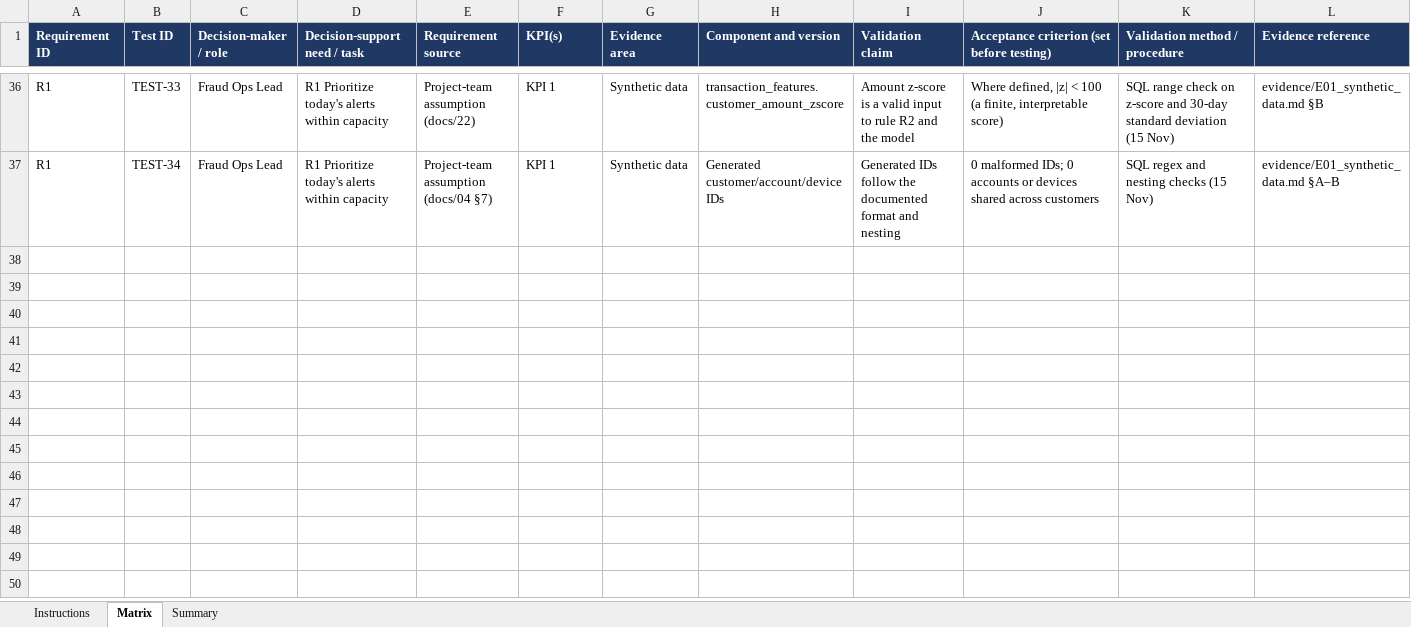
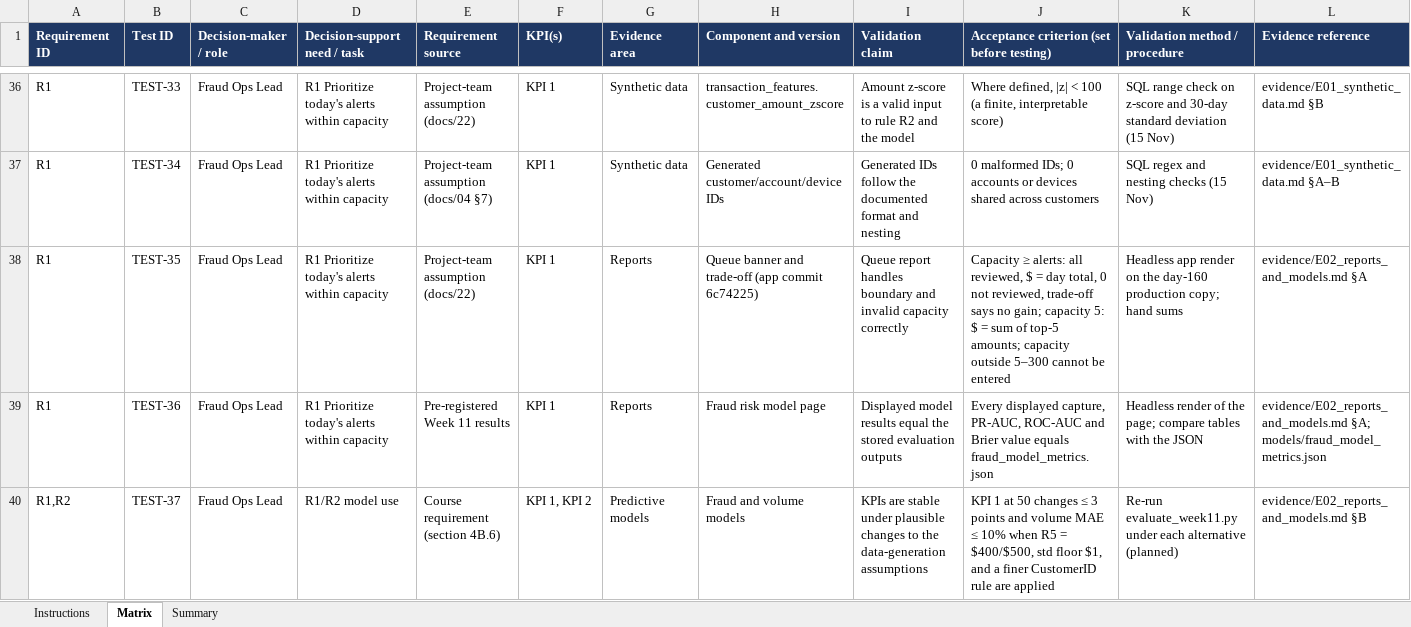
Before and after one commit to CodeWithBijay/fraud-operations-decision-intelligence, an Excel workbook: validation/Week12_Validation_Matrix.xlsx, sheet Matrix, drawn as a sheet; only a part is shown, gaps mark what is left out; values as stored, in another font and other column widths than the file's, no borders; conditional formats not drawn; rows hold the shown columns only; the diff names each change by its address in the sheet, - before the commit and + after, or states it on an @@ line.

Commit message:
Section 4: report definitions, boundary cases, model-page check, setting and sensitivity notes

```diff
--- a/validation/Week12_Validation_Matrix.xlsx (sheet Matrix)
+++ b/validation/Week12_Validation_Matrix.xlsx (sheet Matrix)
+row 38: R1 | TEST-35 | Fraud Ops Lead | R1 Prioritize today's alerts within capacity | Project-team assumption (docs/22) | KPI 1 | Reports | Queue banner and trade-off (app commit 6c74225) | Queue report handles boundary and invalid capacity correctly | Capacity ≥ alerts: all reviewed, $ = day total, 0 not reviewed, trade-off says no gain; capacity 5: $ = sum of top-5 amounts; capacity outside 5–300 cannot be entered | Headless app render on the day-160 production copy; hand sums | evidence/E02_reports_and_models.md §A
+row 39: R1 | TEST-36 | Fraud Ops Lead | R1 Prioritize today's alerts within capacity | Pre-registered Week 11 results | KPI 1 | Reports | Fraud risk model page | Displayed model results equal the stored evaluation outputs | Every displayed capture, PR-AUC, ROC-AUC and Brier value equals fraud_model_metrics.json | Headless render of the page; compare tables with the JSON | evidence/E02_reports_and_models.md §A; models/fraud_model_metrics.json
+row 40: R1,R2 | TEST-37 | Fraud Ops Lead | R1/R2 model use | Course requirement (section 4B.6) | KPI 1, KPI 2 | Predictive models | Fraud and volume models | KPIs are stable under plausible changes to the data-generation assumptions | KPI 1 at 50 changes ≤ 3 points and volume MAE ≤ 10% when R5 = $400/$500, std floor $1, and a finer CustomerID rule are applied | Re-run evaluate_week11.py under each alternative (planned) | evidence/E02_reports_and_models.md §B
```
Also changed, not shown: 1 other file.
